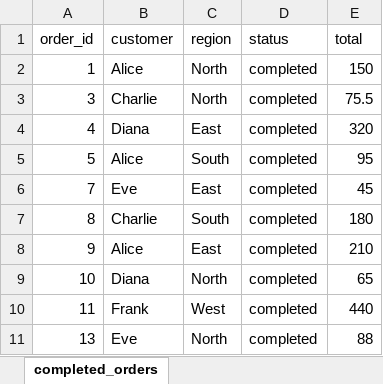
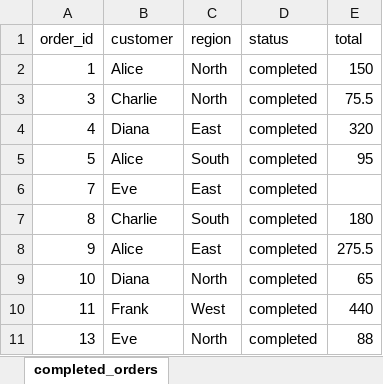
Before and after one commit to Chriscrpntr/ssbt, an Excel workbook: output/completed_orders.xlsx, sheet completed_orders, drawn as a sheet; values as stored, in another font and other column widths than the file's, no borders; the diff names each change by its address in the sheet, - before the commit and + after, or states it on an @@ line.

```diff
--- a/output/completed_orders.xlsx (sheet completed_orders)
+++ b/output/completed_orders.xlsx (sheet completed_orders)
-E6 (total): 45
+E6 (total): (empty)
-E8 (total): 210
+E8 (total): 275.5
```
Also changed, not shown: data/orders.xlsx, output/enriched_orders.xlsx, 4 other files.
